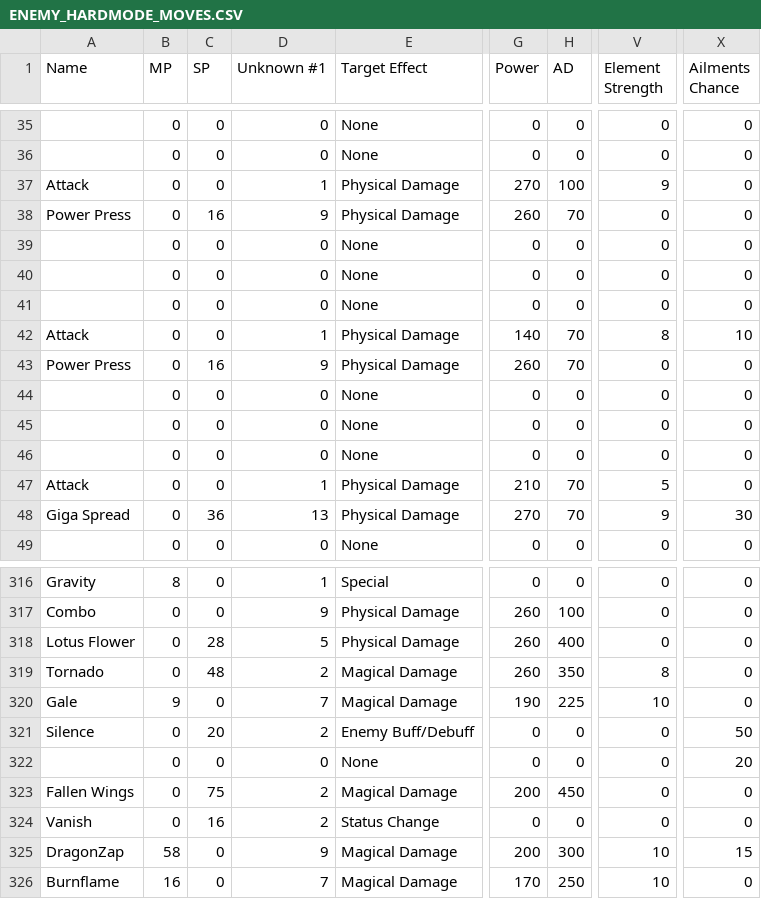
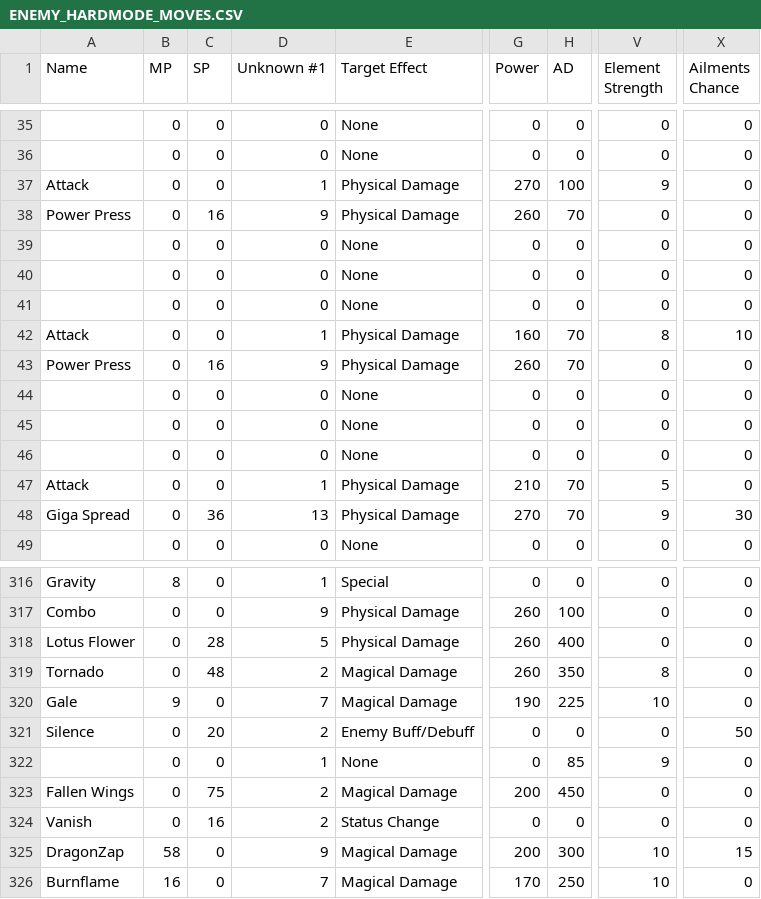
Before and after one commit to krogenth/G2HarderMod, a CSV file: mod/documentation/ENEMY_HARDMODE_MOVES.CSV, drawn as a sheet; only a part is shown, gaps mark what is left out; the diff names each change by its address in the sheet, - before the commit and + after, or states it on an @@ line.

```diff
--- a/mod/documentation/ENEMY_HARDMODE_MOVES.CSV
+++ b/mod/documentation/ENEMY_HARDMODE_MOVES.CSV
-G42 (Power): 140
+G42 (Power): 160
-D322 (Unknown #1): 0
+D322 (Unknown #1): 1
-H322 (AD): 0
+H322 (AD): 85
-V322 (Element Strength): 0
+V322 (Element Strength): 9
-X322 (Ailments Chance): 20
+X322 (Ailments Chance): 0
```
Also changed, not shown: mod/documentation/ENEMIES.CSV, mod/documentation/ENEMIES_HARDMODE.CSV, 11 other files.
